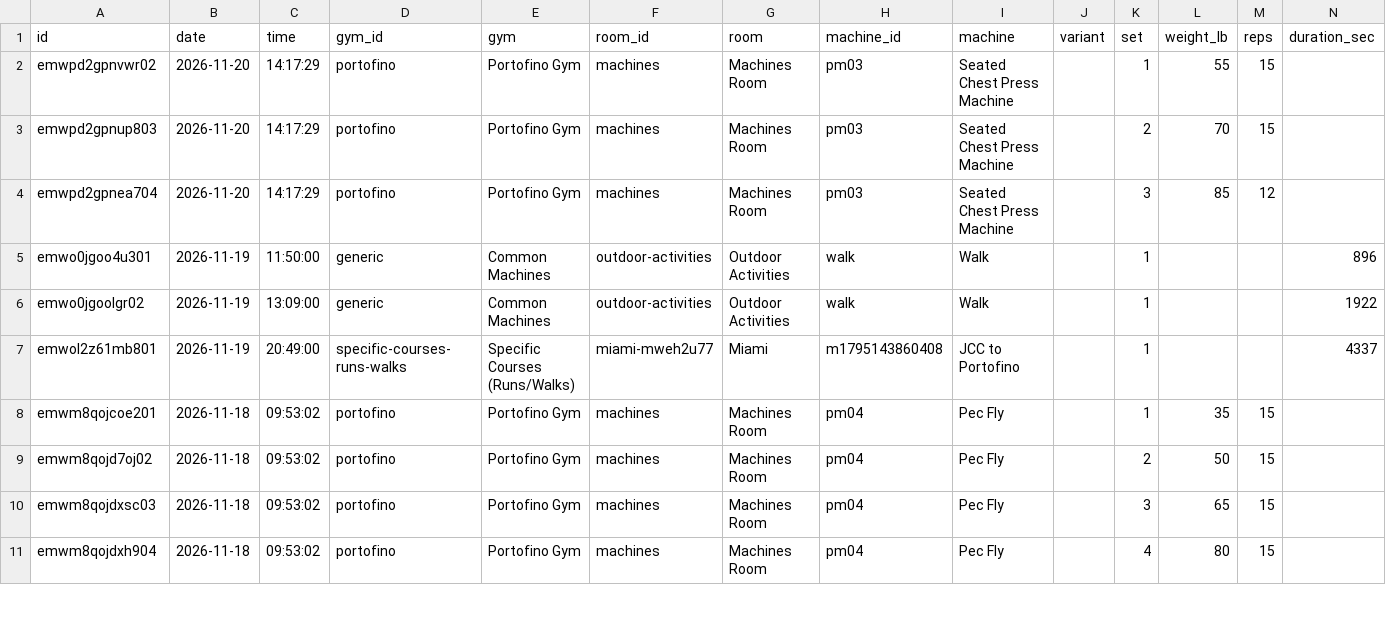
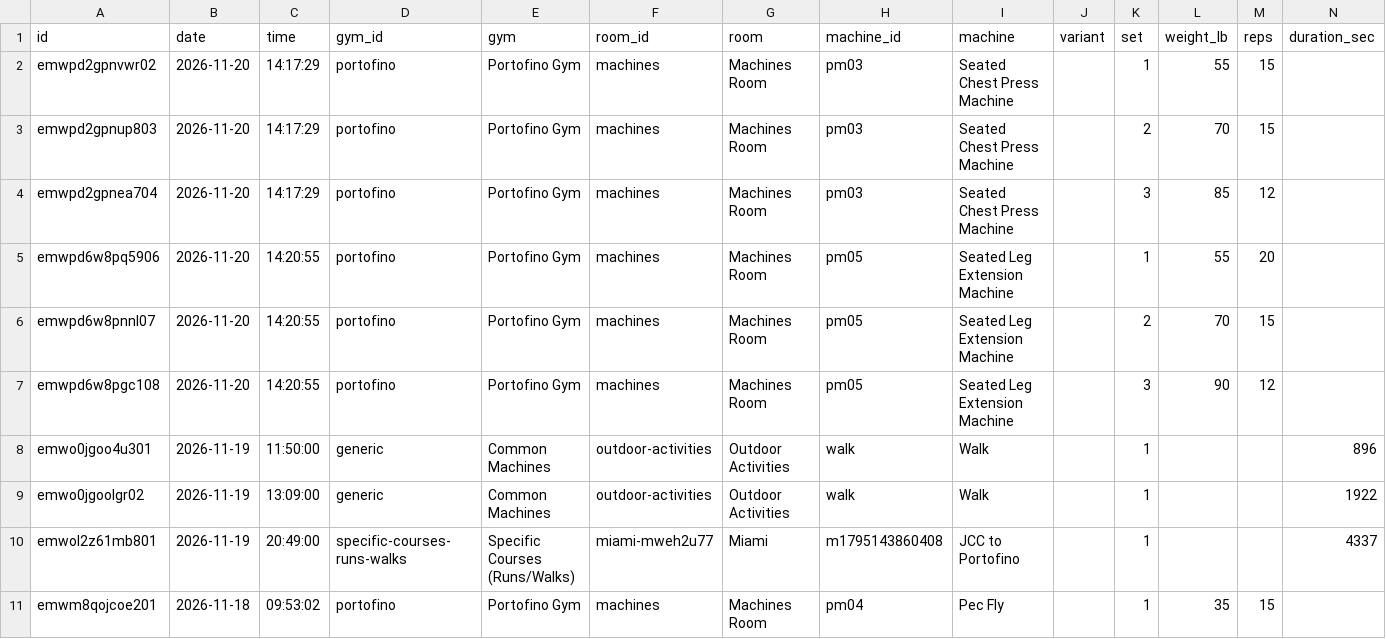
Before and after one commit to jaschro/traintracks, a CSV file: workout-log.csv, drawn as a sheet; only a part is shown; the shorter side is filled out with more unchanged rows; rows hold the shown columns only; the diff names each change by its address in the sheet, - before the commit and + after, or states it on an @@ line.

```diff
--- a/workout-log.csv
+++ b/workout-log.csv
+row 5: emwpd6w8pq5906 | 2026-11-20 | 14:20:55 | portofino | Portofino Gym | machines | Machines Room | pm05 | Seated Leg Extension Machine |  | 1 | 55 | 20
+row 6: emwpd6w8pnnl07 | 2026-11-20 | 14:20:55 | portofino | Portofino Gym | machines | Machines Room | pm05 | Seated Leg Extension Machine |  | 2 | 70 | 15
+row 7: emwpd6w8pgc108 | 2026-11-20 | 14:20:55 | portofino | Portofino Gym | machines | Machines Room | pm05 | Seated Leg Extension Machine |  | 3 | 90 | 12
```
